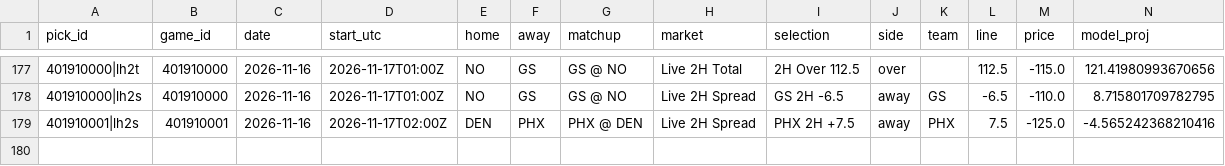
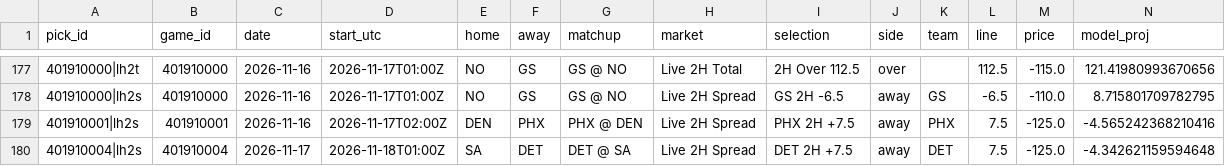
Before and after one commit to quintonmwilson/nba-model, a CSV file: model/live_picks.csv, drawn as a sheet; only a part is shown, gaps mark what is left out; rows hold the shown columns only; the diff names each change by its address in the sheet, - before the commit and + after, or states it on an @@ line.

```diff
--- a/model/live_picks.csv
+++ b/model/live_picks.csv
+row 180: 401910004|lh2s | 401910004 | 2026-11-17 | 2026-11-18T01:00Z | SA | DET | DET @ SA | Live 2H Spread | DET 2H +7.5 | away | DET | 7.5 | -125.0 | -4.342621159594648
```
Also changed, not shown: model/halftime_log.csv, 1 other file.
